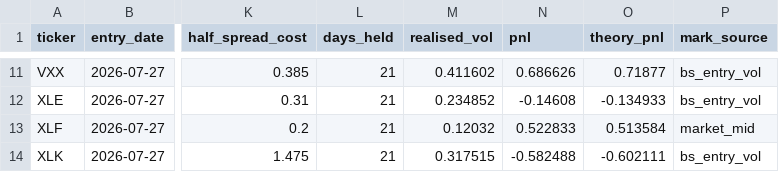
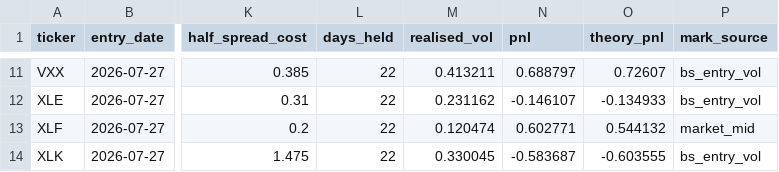
Before and after one commit to Thomas-quinn7/options-toolkit, a CSV file: vol_snapshots/replay_history.csv, drawn as a sheet; only a part is shown, gaps mark what is left out; the diff covers the shown part only; the diff names each change by its address in the sheet, - before the commit and + after, or states it on an @@ line.

```diff
--- a/vol_snapshots/replay_history.csv
+++ b/vol_snapshots/replay_history.csv
-L11:L14 (days_held): 21
+L11:L14 (days_held): 22
-M11 (realised_vol): 0.411602
+M11 (realised_vol): 0.413211
-N11 (pnl): 0.686626
+N11 (pnl): 0.688797
-O11 (theory_pnl): 0.71877
+O11 (theory_pnl): 0.72607
-M12 (realised_vol): 0.234852
+M12 (realised_vol): 0.231162
-N12 (pnl): -0.14608
+N12 (pnl): -0.146107
-M13 (realised_vol): 0.12032
+M13 (realised_vol): 0.120474
-N13 (pnl): 0.522833
+N13 (pnl): 0.602771
-O13 (theory_pnl): 0.513584
+O13 (theory_pnl): 0.544132
-M14 (realised_vol): 0.317515
+M14 (realised_vol): 0.330045
-N14 (pnl): -0.582488
+N14 (pnl): -0.583687
-O14 (theory_pnl): -0.602111
+O14 (theory_pnl): -0.603555
```
Also changed, not shown: 35 edited cells elsewhere in this file, vol_snapshots/event_vol.csv, vol_snapshots/skew_dynamics.csv, 7 other files.
